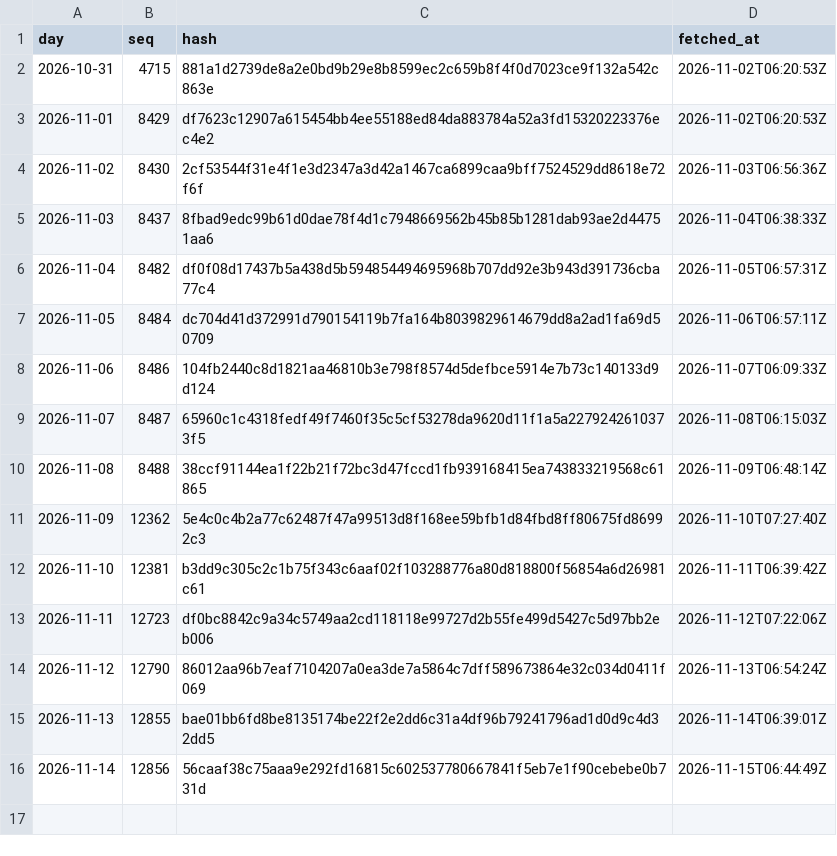
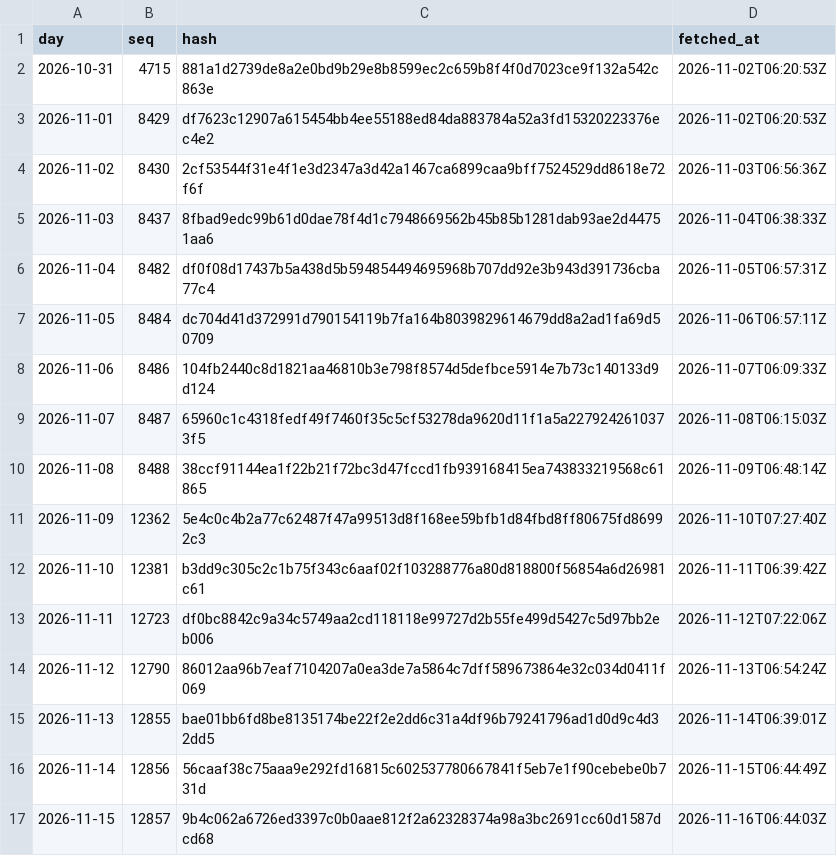
Before and after one commit to agerzon21/spy-social-website, a CSV file: public/ledger/beta/heads.csv, drawn as a sheet.

Commit message:
Ledger head 2026-11-15: 12857,9b4c062a6726ed3397c0b0aae812f2a62328374a98a3bc2691cc60d1587dcd68

```diff
--- a/public/ledger/beta/heads.csv
+++ b/public/ledger/beta/heads.csv
@@ -16 +16,2 @@ day,seq,hash,fetched_at
 2026-11-14,12856,56caaf38c75aaa9e292fd16815c602537780667841f5eb7e1f90cebebe0b731d,2026-11-15T06:44:49Z
+2026-11-15,12857,9b4c062a6726ed3397c0b0aae812f2a62328374a98a3bc2691cc60d1587dcd68,2026-11-16T06:44:03Z
```
Also changed, not shown: 5 other files.
